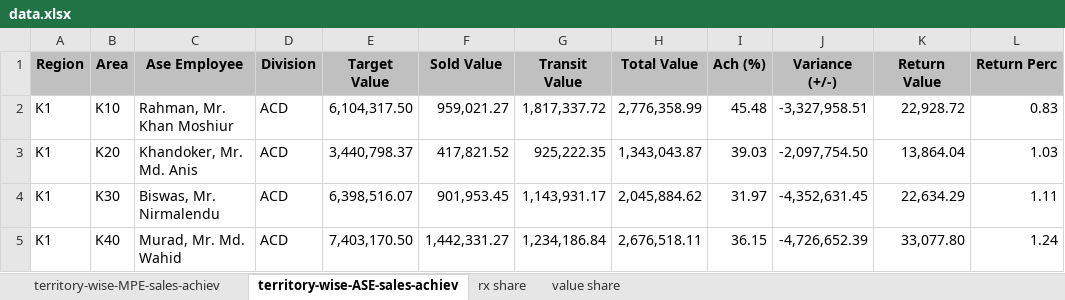
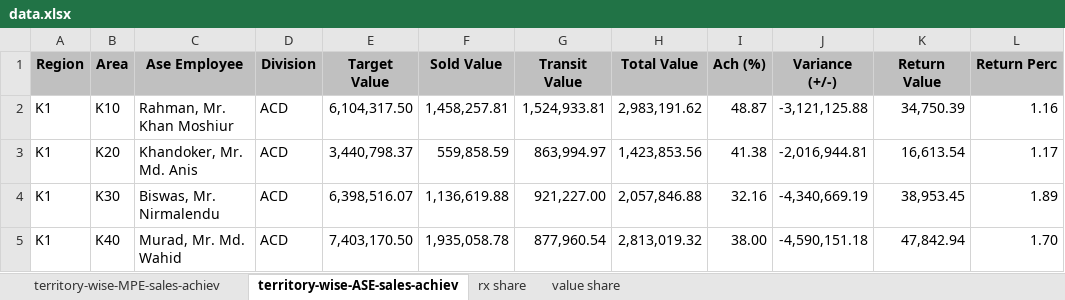
Before and after one commit to shafiqkazi/sales-dashboard, an Excel workbook: data.xlsx, sheet territory-wise-ASE-sales-achiev, drawn as a sheet; only a part is shown; values as stored, in another font and other column widths than the file's, no borders; the diff covers the shown part only; the diff names each change by its address in the sheet, - before the commit and + after, or states it on an @@ line.

Commit message:
Add files via upload

```diff
--- a/data.xlsx (sheet territory-wise-ASE-sales-achiev)
+++ b/data.xlsx (sheet territory-wise-ASE-sales-achiev)
-F2 (Sold Value): 959,021.27
+F2 (Sold Value): 1,458,257.81
-G2 (Transit Value): 1,817,337.72
+G2 (Transit Value): 1,524,933.81
-H2 (Total Value): 2,776,358.99
+H2 (Total Value): 2,983,191.62
-I2 (Ach (%)): 45.48
+I2 (Ach (%)): 48.87
-J2 (Variance (+/-)): -3,327,958.51
+J2 (Variance (+/-)): -3,121,125.88
-K2 (Return Value): 22,928.72
+K2 (Return Value): 34,750.39
-L2 (Return Perc): 0.83
+L2 (Return Perc): 1.16
-F3 (Sold Value): 417,821.52
+F3 (Sold Value): 559,858.59
-G3 (Transit Value): 925,222.35
+G3 (Transit Value): 863,994.97
-H3 (Total Value): 1,343,043.87
+H3 (Total Value): 1,423,853.56
-I3 (Ach (%)): 39.03
+I3 (Ach (%)): 41.38
-J3 (Variance (+/-)): -2,097,754.50
+J3 (Variance (+/-)): -2,016,944.81
-K3 (Return Value): 13,864.04
+K3 (Return Value): 16,613.54
-L3 (Return Perc): 1.03
+L3 (Return Perc): 1.17
-F4 (Sold Value): 901,953.45
+F4 (Sold Value): 1,136,619.88
-G4 (Transit Value): 1,143,931.17
+G4 (Transit Value): 921,227.00
-H4 (Total Value): 2,045,884.62
+H4 (Total Value): 2,057,846.88
-I4 (Ach (%)): 31.97
+I4 (Ach (%)): 32.16
-J4 (Variance (+/-)): -4,352,631.45
+J4 (Variance (+/-)): -4,340,669.19
-K4 (Return Value): 22,634.29
+K4 (Return Value): 38,953.45
-L4 (Return Perc): 1.11
+L4 (Return Perc): 1.89
-F5 (Sold Value): 1,442,331.27
+F5 (Sold Value): 1,935,058.78
-G5 (Transit Value): 1,234,186.84
+G5 (Transit Value): 877,960.54
-H5 (Total Value): 2,676,518.11
+H5 (Total Value): 2,813,019.32
-I5 (Ach (%)): 36.15
+I5 (Ach (%)): 38.00
-J5 (Variance (+/-)): -4,726,652.39
+J5 (Variance (+/-)): -4,590,151.18
-K5 (Return Value): 33,077.80
+K5 (Return Value): 47,842.94
-L5 (Return Perc): 1.24
+L5 (Return Perc): 1.70
```
Also changed, not shown: 28 edited cells elsewhere in this sheet.
